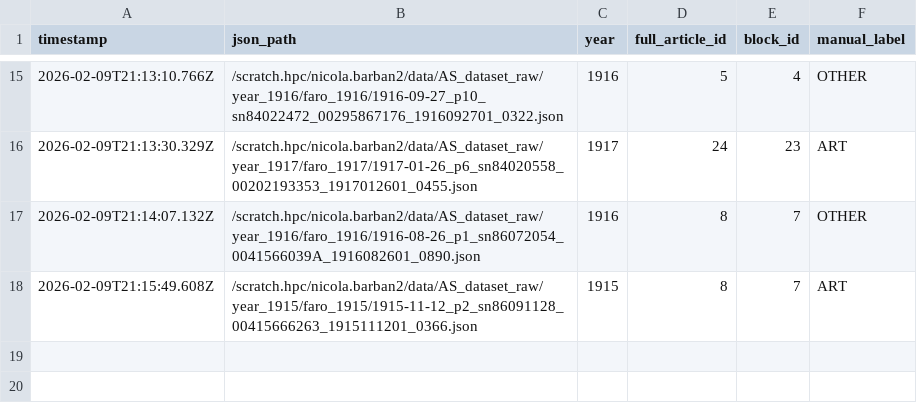
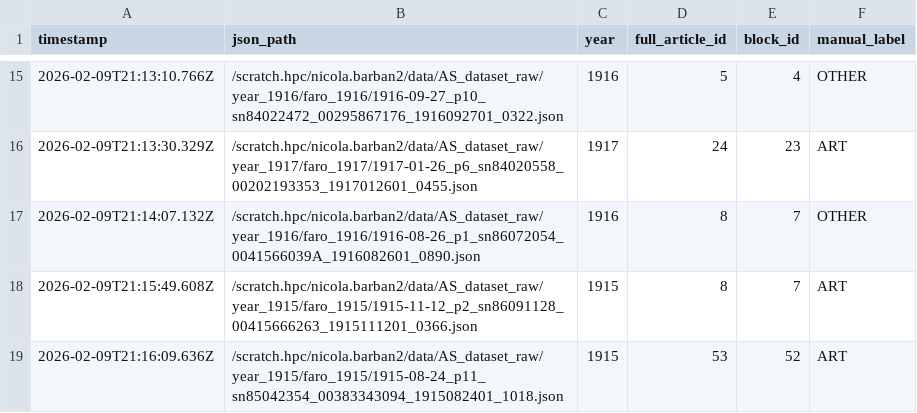
Before and after one commit to nicolabarban/fertility_ads, a CSV file: data/ground_truth.csv, drawn as a sheet; only a part is shown, gaps mark what is left out; the diff names each change by its address in the sheet, - before the commit and + after, or states it on an @@ line.

Commit message:
Append ground truth label

```diff
--- a/data/ground_truth.csv
+++ b/data/ground_truth.csv
+row 19: 2026-02-09T21:16:09.636Z | /scratch.hpc/nicola.barban2/data/AS_dataset_raw/year_1915/faro_1915/1915-08-24_p11_sn85042354_00383343094_1915082401_1018.json | 1915 | 53 | 52 | ART
```
